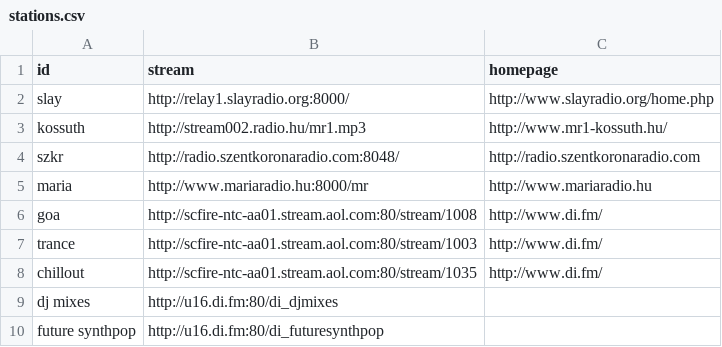
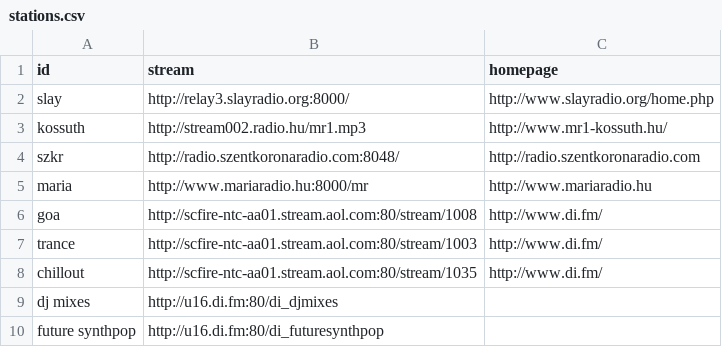
Before and after one commit to jabbalaci/Bash-Utils, a CSV file: radio/stations.csv, drawn as a sheet.

```diff
--- a/radio/stations.csv
+++ b/radio/stations.csv
@@ -1,3 +1,3 @@
 id;stream;homepage
-slay;http://relay1.slayradio.org:8000/;http://www.slayradio.org/home.php
+slay;http://relay3.slayradio.org:8000/;http://www.slayradio.org/home.php
 kossuth;http://stream002.radio.hu/mr1.mp3;http://www.mr1-kossuth.hu/
```
Also changed, not shown: 2 other files.
